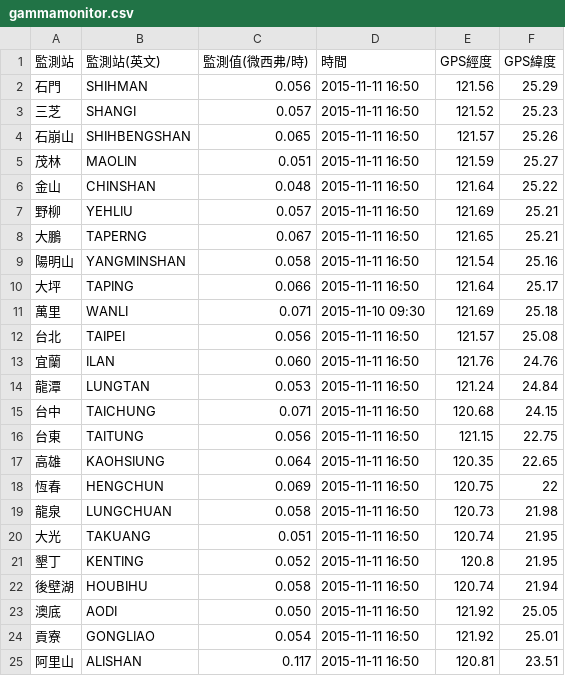
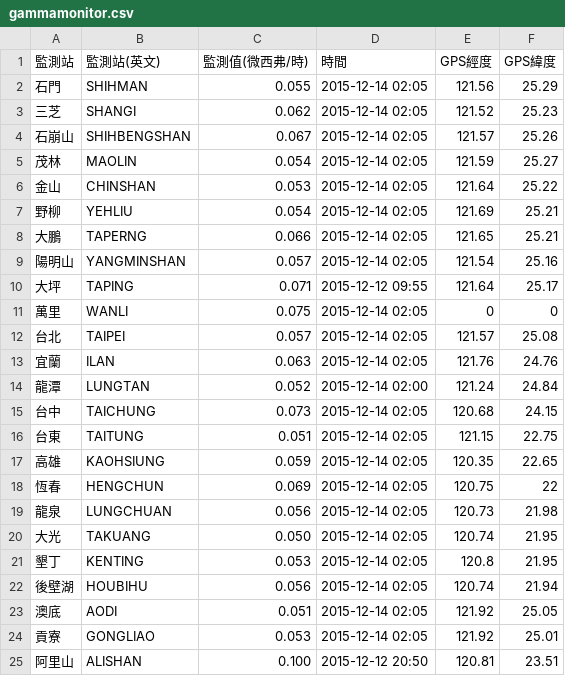
Before and after one commit to TaiwanStat/real.taiwanstat.com, a CSV file: gamma/data/gammamonitor.csv, drawn as a sheet; only a part is shown; the diff covers the shown part only.

```diff
--- a/gamma/data/gammamonitor.csv
+++ b/gamma/data/gammamonitor.csv
@@ -1,25 +1,25 @@
 監測站,監測站(英文),監測值(微西弗/時),時間,GPS經度,GPS緯度
-石門,SHIHMAN,0.056,2015-11-11 16:50,121.56,25.29
-三芝,SHANGI,0.057,2015-11-11 16:50,121.52,25.23
-石崩山,SHIHBENGSHAN,0.065,2015-11-11 16:50,121.57,25.26
-茂林,MAOLIN,0.051,2015-11-11 16:50,121.59,25.27
-金山,CHINSHAN,0.048,2015-11-11 16:50,121.64,25.22
-野柳,YEHLIU,0.057,2015-11-11 16:50,121.69,25.21
-大鵬,TAPERNG,0.067,2015-11-11 16:50,121.65,25.21
-陽明山,YANGMINSHAN,0.058,2015-11-11 16:50,121.54,25.16
-大坪,TAPING,0.066,2015-11-11 16:50,121.64,25.17
-萬里,WANLI,0.071,2015-11-10 09:30,121.69,25.18
-台北,TAIPEI,0.056,2015-11-11 16:50,121.57,25.08
-宜蘭,ILAN,0.060,2015-11-11 16:50,121.76,24.76
-龍潭,LUNGTAN,0.053,2015-11-11 16:50,121.24,24.84
-台中,TAICHUNG,0.071,2015-11-11 16:50,120.68,24.15
-台東,TAITUNG,0.056,2015-11-11 16:50,121.15,22.75
-高雄,KAOHSIUNG,0.064,2015-11-11 16:50,120.35,22.65
-恆春,HENGCHUN,0.069,2015-11-11 16:50,120.75,22
-龍泉,LUNGCHUAN,0.058,2015-11-11 16:50,120.73,21.98
-大光,TAKUANG,0.051,2015-11-11 16:50,120.74,21.95
-墾丁,KENTING,0.052,2015-11-11 16:50,120.8,21.95
-後壁湖,HOUBIHU,0.058,2015-11-11 16:50,120.74,21.94
-澳底,AODI,0.050,2015-11-11 16:50,121.92,25.05
-貢寮,GONGLIAO,0.054,2015-11-11 16:50,121.92,25.01
-阿里山,ALISHAN,0.117,2015-11-11 16:50,120.81,23.51
+石門,SHIHMAN,0.055,2015-12-14 02:05,121.56,25.29
+三芝,SHANGI,0.062,2015-12-14 02:05,121.52,25.23
+石崩山,SHIHBENGSHAN,0.067,2015-12-14 02:05,121.57,25.26
+茂林,MAOLIN,0.054,2015-12-14 02:05,121.59,25.27
+金山,CHINSHAN,0.053,2015-12-14 02:05,121.64,25.22
+野柳,YEHLIU,0.054,2015-12-14 02:05,121.69,25.21
+大鵬,TAPERNG,0.066,2015-12-14 02:05,121.65,25.21
+陽明山,YANGMINSHAN,0.057,2015-12-14 02:05,121.54,25.16
+大坪,TAPING,0.071,2015-12-12 09:55,121.64,25.17
+萬里,WANLI,0.075,2015-12-14 02:05,0,0
+台北,TAIPEI,0.057,2015-12-14 02:05,121.57,25.08
+宜蘭,ILAN,0.063,2015-12-14 02:05,121.76,24.76
+龍潭,LUNGTAN,0.052,2015-12-14 02:00,121.24,24.84
+台中,TAICHUNG,0.073,2015-12-14 02:05,120.68,24.15
+台東,TAITUNG,0.051,2015-12-14 02:05,121.15,22.75
+高雄,KAOHSIUNG,0.059,2015-12-14 02:05,120.35,22.65
+恆春,HENGCHUN,0.069,2015-12-14 02:05,120.75,22
+龍泉,LUNGCHUAN,0.056,2015-12-14 02:05,120.73,21.98
+大光,TAKUANG,0.050,2015-12-14 02:05,120.74,21.95
+墾丁,KENTING,0.053,2015-12-14 02:05,120.8,21.95
+後壁湖,HOUBIHU,0.056,2015-12-14 02:05,120.74,21.94
+澳底,AODI,0.051,2015-12-14 02:05,121.92,25.05
+貢寮,GONGLIAO,0.053,2015-12-14 02:05,121.92,25.01
+阿里山,ALISHAN,0.100,2015-12-12 20:50,120.81,23.51
```
Also changed, not shown: 39 edited cells elsewhere in this file, uv/data/data.csv, 10 other files.
